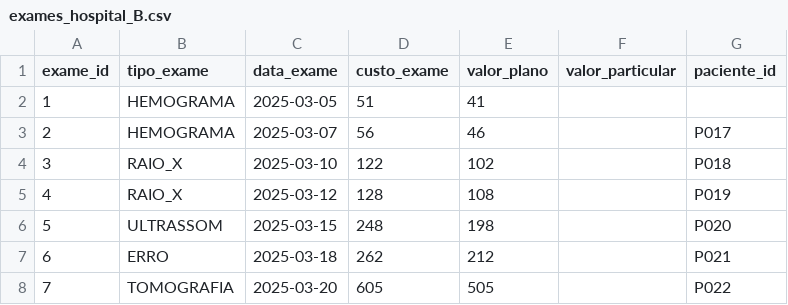
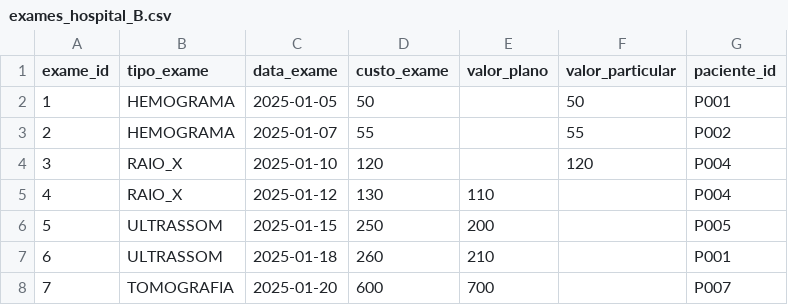
Before and after one commit to esensato/ssa-2026-01, a CSV file: exames_hospital_B.csv, drawn as a sheet; only a part is shown; the diff covers the shown part only.

Commit message:
Update exames_hospital_B.csv

```diff
--- a/exames_hospital_B.csv
+++ b/exames_hospital_B.csv
@@ -1,8 +1,8 @@
 exame_id,tipo_exame,data_exame,custo_exame,valor_plano,valor_particular,paciente_id
-1,HEMOGRAMA,2025-03-05,51,41,,
-2,HEMOGRAMA,2025-03-07,56,46,,P017
-3,RAIO_X,2025-03-10,122,102,,P018
-4,RAIO_X,2025-03-12,128,108,,P019
-5,ULTRASSOM,2025-03-15,248,198,,P020
-6,ERRO,2025-03-18,262,212,,P021
-7,TOMOGRAFIA,2025-03-20,605,505,,P022
+1,HEMOGRAMA,2025-01-05,50,,50,P001
+2,HEMOGRAMA,2025-01-07,55,,55,P002
+3,RAIO_X,2025-01-10,120,,120,P004
+4,RAIO_X,2025-01-12,130,110,,P004
+5,ULTRASSOM,2025-01-15,250,200,,P005
+6,ULTRASSOM,2025-01-18,260,210,,P001
+7,TOMOGRAFIA,2025-01-20,600,700,,P007
```
Also changed, not shown: 3 added rows, 1 removed row and 32 edited cells elsewhere in this file.
